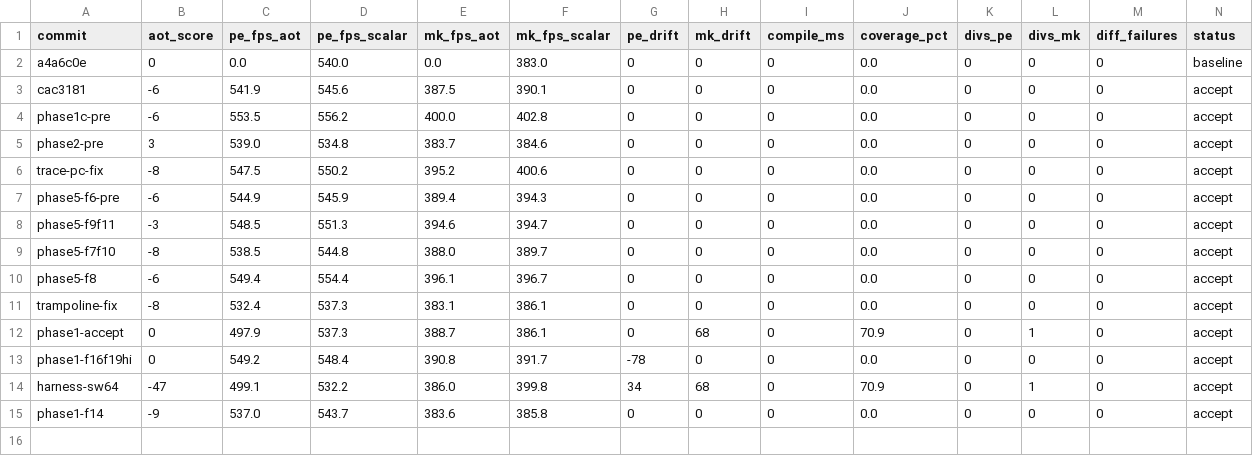
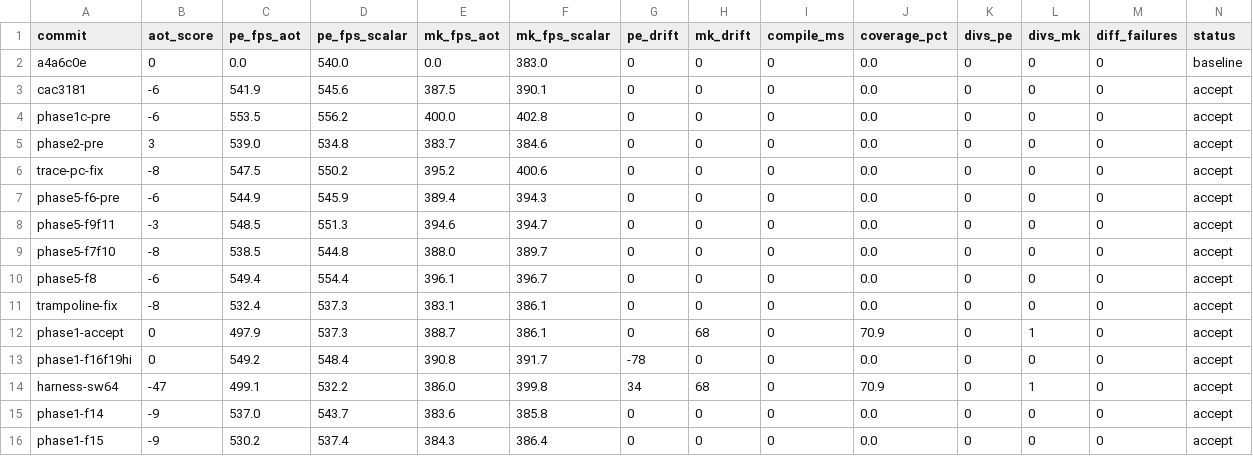
Before and after one commit to guysrd/rustboyadvance-ng, a TSV file: results.tsv, drawn as a sheet; only a part is shown; rows hold the shown columns only; the diff names each change by its address in the sheet, - before the commit and + after, or states it on an @@ line.

Commit message:
phase 1: inline f15 ldm/stm in aot_thumb_step
raw & 0xf000 == 0xc000 = bits 15:12=1100. L=bit 11 (load), B=bits
10:8 (Rb), bits 7:0 = R0..R7 list.

LDM nonempty: loads each set bit in order, first NonSeq rest Seq,
+1 idle cycle. writeback rb only if rb not in rlist.

STM nonempty: stores each set bit in order. for the case where rb
itself is in rlist: first iter stores ORIGINAL rb value, later iters
store rb + (count-1)*4. matches scalar's gbatek-quirk handling
including the 'set rb every loop iter' pattern.

empty-rlist edge case (GBATEK ARMv4):
  LDM empty: loads PC from addr, pipeline flush.
  STM empty: stores pc+2 at addr.
  both: rb += 0x40 writeback.

bit-exact with exec_thumb_ldm_stm including the align_preserve
behavior (preserve bottom 2 bits of rb when restoring).

17 thumb formats inlined now: f1-f15 + f16 bcc + f19 hi. only the
block-terminators (f17 swi, f18 b, f19 lo) go through LUT.

sdl replay sweep=0: 0 divs both roms.
sweep=64KB: 0 divs / 34 drift / 70.92% cov / 492.5 fps.

```diff
--- a/results.tsv
+++ b/results.tsv
+row 16: phase1-f15 | -9 | 530.2 | 537.4 | 384.3 | 386.4 | 0 | 0 | 0 | 0.0 | 0 | 0 | 0 | accept
```
Also changed, not shown: 1 other file.
